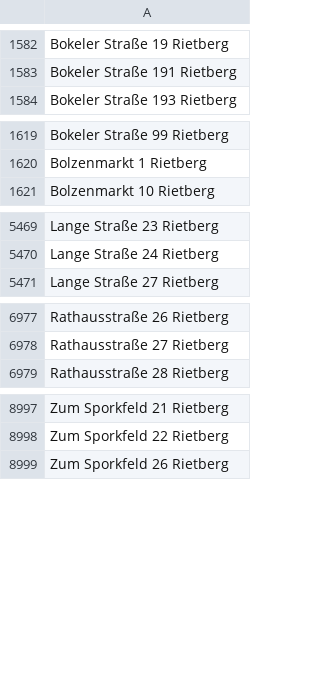
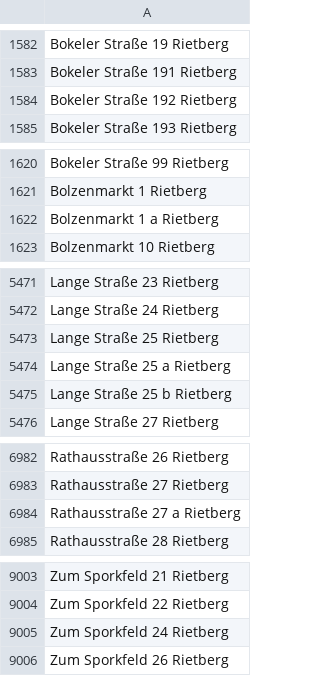
Before and after one commit to flohoff/kreisgt-addressentwicklung, a CSV file: Rietberg.csv, drawn as a sheet; only a part is shown, gaps mark what is left out; the diff names each change by its address in the sheet, - before the commit and + after, or states it on an @@ line.

```diff
--- a/Rietberg.csv
+++ b/Rietberg.csv
+row 1584: Bokeler Straße 192 Rietberg
+row 1622: Bolzenmarkt 1 a Rietberg
+row 5473: Lange Straße 25 Rietberg
+row 5474: Lange Straße 25 a Rietberg
+row 5475: Lange Straße 25 b Rietberg
+row 6984: Rathausstraße 27 a Rietberg
+row 9005: Zum Sporkfeld 24 Rietberg
```
Also changed, not shown: Guetersloh.csv, HerzebrockClarholz.csv, 3 other files.
